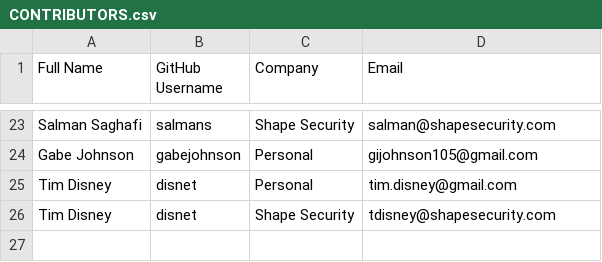
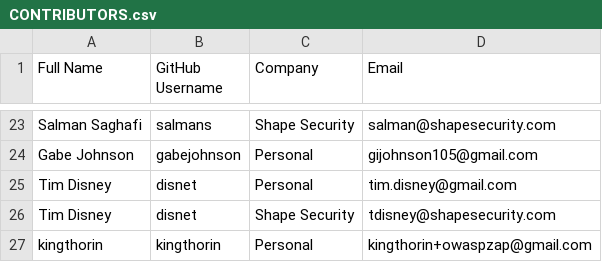
Before and after one commit to shapesecurity/CLA, a CSV file: CONTRIBUTORS.csv, drawn as a sheet; only a part is shown, gaps mark what is left out; the diff names each change by its address in the sheet, - before the commit and + after, or states it on an @@ line.

Commit message:
Add contributor

```diff
--- a/CONTRIBUTORS.csv
+++ b/CONTRIBUTORS.csv
+row 27: kingthorin | kingthorin | Personal | kingthorin+owaspzap@gmail.com
```
